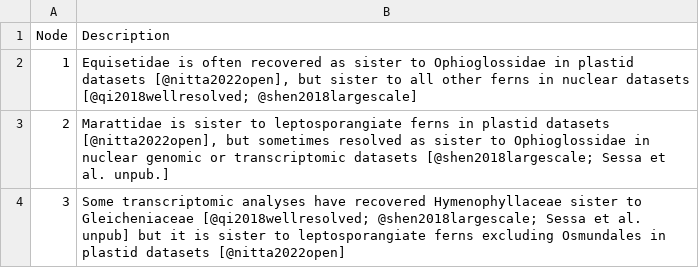
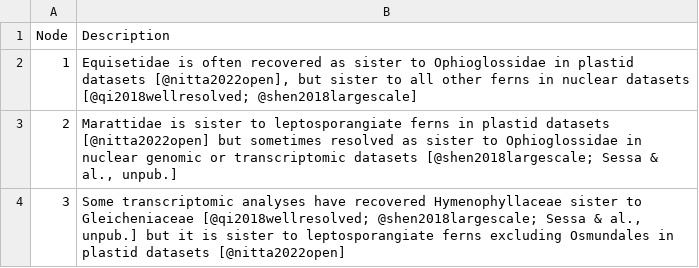
Before and after one commit to pteridogroup/ppg2-ms, a CSV file: data/table_uncertainty.csv, drawn as a sheet.

Commit message:
Track refs and table contents

```diff
--- a/data/table_uncertainty.csv
+++ b/data/table_uncertainty.csv
@@ -2,3 +2,3 @@
 1,"Equisetidae is often recovered as sister to Ophioglossidae in plastid datasets [@nitta2022open], but sister to all other ferns in nuclear datasets [@qi2018wellresolved; @shen2018largescale]"
-2,"Marattidae is sister to leptosporangiate ferns in plastid datasets [@nitta2022open], but sometimes resolved as sister to Ophioglossidae in nuclear genomic or transcriptomic datasets [@shen2018largescale; Sessa et al. unpub.]"
-3,Some transcriptomic analyses have recovered Hymenophyllaceae sister to Gleicheniaceae [@qi2018wellresolved; @shen2018largescale; Sessa et al. unpub] but it is sister to leptosporangiate ferns excluding Osmundales in plastid datasets [@nitta2022open]
+2,"Marattidae is sister to leptosporangiate ferns in plastid datasets [@nitta2022open] but sometimes resolved as sister to Ophioglossidae in nuclear genomic or transcriptomic datasets [@shen2018largescale; Sessa & al., unpub.]"
+3,"Some transcriptomic analyses have recovered Hymenophyllaceae sister to Gleicheniaceae [@qi2018wellresolved; @shen2018largescale; Sessa & al., unpub.] but it is sister to leptosporangiate ferns excluding Osmundales in plastid datasets [@nitta2022open]"
```
Also changed, not shown: 3 other files.
